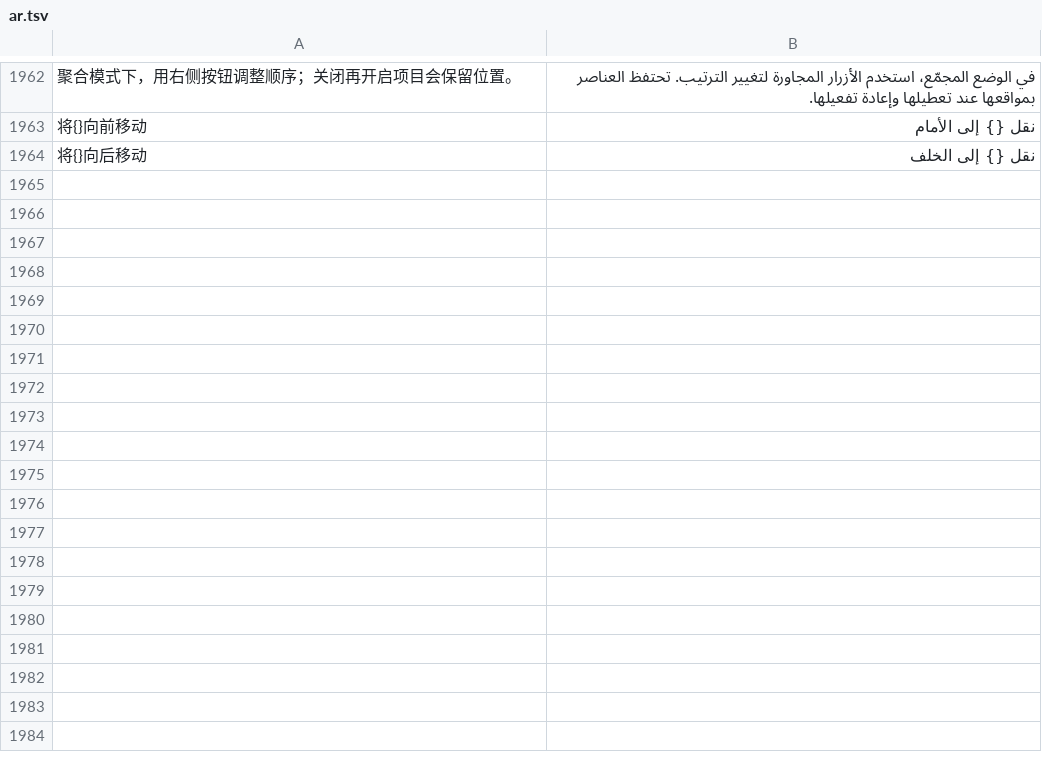
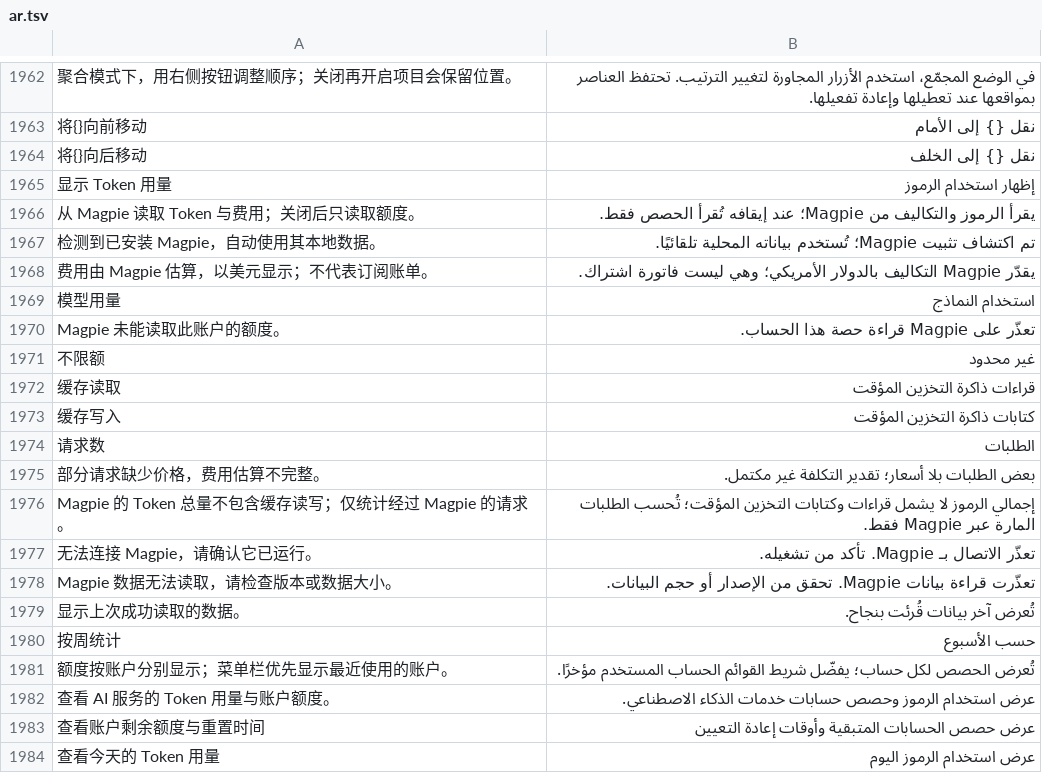
Before and after one commit to ysicing/XStats, a TSV file: Packages/XStatsKit/Sources/Localization/Resources/ar.tsv, drawn as a sheet; only a part is shown, gaps mark what is left out; the diff names each change by its address in the sheet, - before the commit and + after, or states it on an @@ line.

Commit message:
feat(ai): 接入 Magpie 用量并完善多账户额度展示

```diff
--- a/Packages/XStatsKit/Sources/Localization/Resources/ar.tsv
+++ b/Packages/XStatsKit/Sources/Localization/Resources/ar.tsv
+row 1965: 显示 Token 用量 | إظهار استخدام الرموز
+row 1966: 从 Magpie 读取 Token 与费用；关闭后只读取额度。 | يقرأ الرموز والتكاليف من Magpie؛ عند إيقافه تُقرأ الحصص فقط.
+row 1967: 检测到已安装 Magpie，自动使用其本地数据。 | تم اكتشاف تثبيت Magpie؛ تُستخدم بياناته المحلية تلقائيًا.
+row 1968: 费用由 Magpie 估算，以美元显示；不代表订阅账单。 | يقدّر Magpie التكاليف بالدولار الأمريكي؛ وهي ليست فاتورة اشتراك.
+row 1969: 模型用量 | استخدام النماذج
+row 1970: Magpie 未能读取此账户的额度。 | تعذّر على Magpie قراءة حصة هذا الحساب.
+row 1971: 不限额 | غير محدود
+row 1972: 缓存读取 | قراءات ذاكرة التخزين المؤقت
+row 1973: 缓存写入 | كتابات ذاكرة التخزين المؤقت
+row 1974: 请求数 | الطلبات
+row 1975: 部分请求缺少价格，费用估算不完整。 | بعض الطلبات بلا أسعار؛ تقدير التكلفة غير مكتمل.
+row 1976: Magpie 的 Token 总量不包含缓存读写；仅统计经过 Magpie 的请求。 | إجمالي الرموز لا يشمل قراءات وكتابات التخزين المؤقت؛ تُحسب الطلبات المارة عبر Magpie فقط.
+row 1977: 无法连接 Magpie，请确认它已运行。 | تعذّر الاتصال بـ Magpie. تأكد من تشغيله.
+row 1978: Magpie 数据无法读取，请检查版本或数据大小。 | تعذّرت قراءة بيانات Magpie. تحقق من الإصدار أو حجم البيانات.
+row 1979: 显示上次成功读取的数据。 | تُعرض آخر بيانات قُرئت بنجاح.
+row 1980: 按周统计 | حسب الأسبوع
+row 1981: 额度按账户分别显示；菜单栏优先显示最近使用的账户。 | تُعرض الحصص لكل حساب؛ يفضّل شريط القوائم الحساب المستخدم مؤخرًا.
+row 1982: 查看 AI 服务的 Token 用量与账户额度。 | عرض استخدام الرموز وحصص حسابات خدمات الذكاء الاصطناعي.
+row 1983: 查看账户剩余额度与重置时间 | عرض حصص الحسابات المتبقية وأوقات إعادة التعيين
+row 1984: 查看今天的 Token 用量 | عرض استخدام الرموز اليوم
```
Also changed, not shown: Packages/XStatsKit/Sources/Localization/Resources/de.tsv, Packages/XStatsKit/Sources/Localization/Resources/es.tsv, 24 other files.
